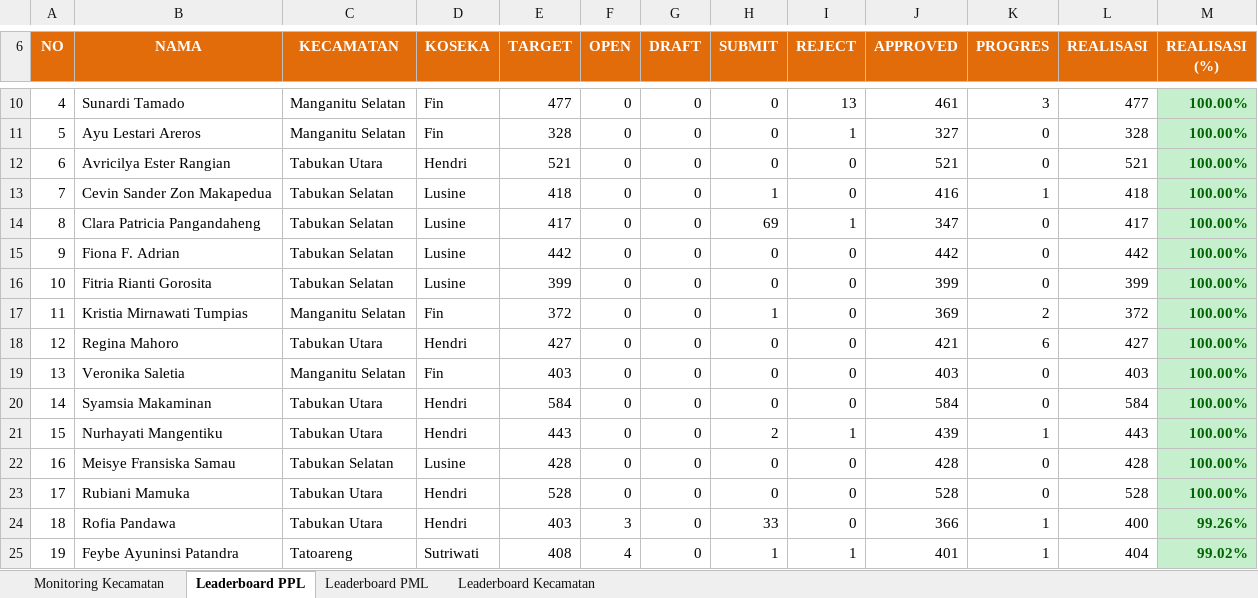
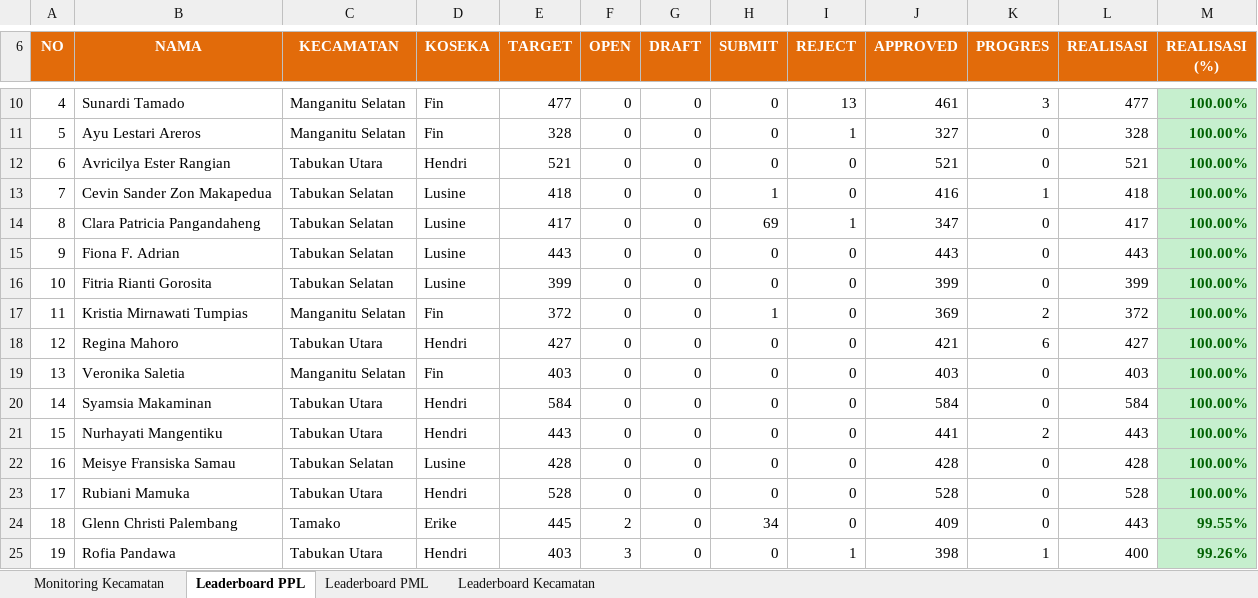
Before and after one commit to danimat15/fasih-sm-scrapper, an Excel workbook: dashboard/public/Report_Dashboard_Evening.xlsx, sheet Leaderboard PPL, drawn as a sheet; only a part is shown, gaps mark what is left out; values as stored, in another font and other column widths than the file's, no borders; the diff covers the shown part only; the diff names each change by its address in the sheet, - before the commit and + after, or states it on an @@ line.

```diff
--- a/dashboard/public/Report_Dashboard_Evening.xlsx (sheet Leaderboard PPL)
+++ b/dashboard/public/Report_Dashboard_Evening.xlsx (sheet Leaderboard PPL)
-E15 (TARGET): 442
+E15 (TARGET): 443
-J15 (APPROVED): 442
+J15 (APPROVED): 443
-L15 (REALISASI): 442
+L15 (REALISASI): 443
-H21 (SUBMIT): 2
+H21 (SUBMIT): 0
-I21 (REJECT): 1
+I21 (REJECT): 0
-J21 (APPROVED): 439
+J21 (APPROVED): 441
-K21 (PROGRES): 1
+K21 (PROGRES): 2
-B24 (NAMA): Rofia Pandawa
+B24 (NAMA): Glenn Christi Palembang
-C24 (KECAMATAN): Tabukan Utara
+C24 (KECAMATAN): Tamako
-D24 (KOSEKA): Hendri
+D24 (KOSEKA): Erike
-E24 (TARGET): 403
+E24 (TARGET): 445
-F24 (OPEN): 3
+F24 (OPEN): 2
-H24 (SUBMIT): 33
+H24 (SUBMIT): 34
-J24 (APPROVED): 366
+J24 (APPROVED): 409
-K24 (PROGRES): 1
+K24 (PROGRES): 0
-L24 (REALISASI): 400
+L24 (REALISASI): 443
-M24 (REALISASI (%)): 99.26%
+M24 (REALISASI (%)): 99.55%
-B25 (NAMA): Feybe Ayuninsi Patandra
+B25 (NAMA): Rofia Pandawa
-C25 (KECAMATAN): Tatoareng
+C25 (KECAMATAN): Tabukan Utara
-D25 (KOSEKA): Sutriwati
+D25 (KOSEKA): Hendri
-E25 (TARGET): 408
+E25 (TARGET): 403
-F25 (OPEN): 4
+F25 (OPEN): 3
-H25 (SUBMIT): 1
+H25 (SUBMIT): 0
-J25 (APPROVED): 401
+J25 (APPROVED): 398
-L25 (REALISASI): 404
+L25 (REALISASI): 400
-M25 (REALISASI (%)): 99.02%
+M25 (REALISASI (%)): 99.26%
```
Also changed, not shown: 1 added row, 1 removed row and 1131 edited cells elsewhere in this sheet, sheet Leaderboard PML, sheet Monitoring Kecamatan, sheet Leaderboard Kecamatan, dashboard/public/Monev_Pendataan_SE2026_Evening.xlsx, dashboard/public/Monev_Pendataan_SE2026_Latest.xlsx, 5 other files.
